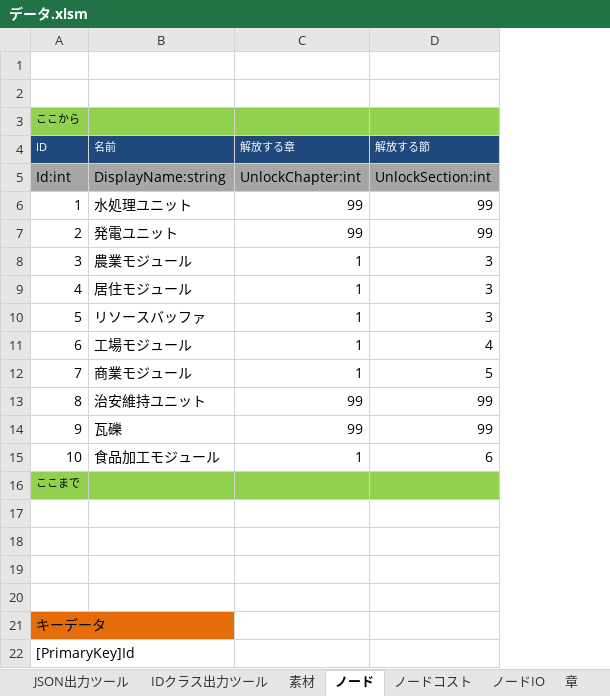
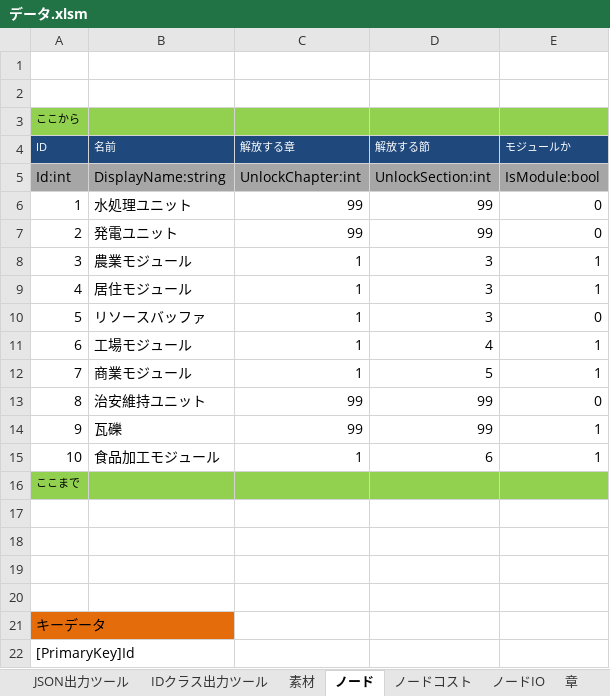
Before and after one commit to HappyNewHonda/NodeWorld, an Excel workbook: Data/データ.xlsm, sheet ノード, drawn as a sheet; values as stored, in another font and other column widths than the file's, no borders; the diff names each change by its address in the sheet, - before the commit and + after, or states it on an @@ line.

```diff
--- a/Data/データ.xlsm (sheet ノード)
+++ b/Data/データ.xlsm (sheet ノード)
+column E (モジュールか), rows 5-15: IsModule:bool | 0 | 0 | 1 | 1 | 0 | 1 | 1 | 0 | 1 | 1
```
Also changed, not shown: sheet デモ, sheet JSON出力ツール, charts or pictures, 12 other files.
